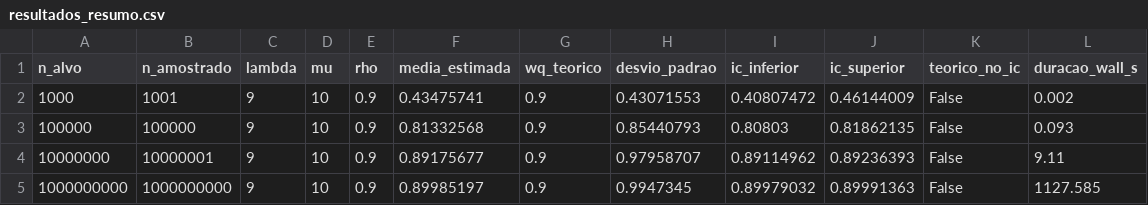
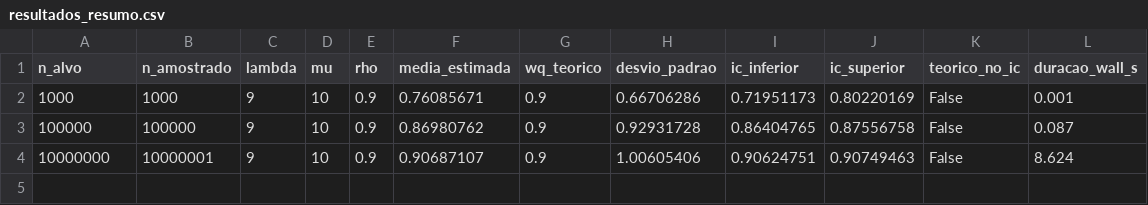
Before and after one commit to Nycksandro/AVD_Mini_estudo_02, a CSV file: resultados_resumo.csv, drawn as a sheet.

Commit message:
feat: código da questão 04
Resolução da Parte 04 do slide 13
 - Atualização do requirements
 - Adição do csv contendo o resultado da simulação da questão 04

```diff
--- a/resultados_resumo.csv
+++ b/resultados_resumo.csv
@@ -1,5 +1,4 @@
 n_alvo,n_amostrado,lambda,mu,rho,media_estimada,wq_teorico,desvio_padrao,ic_inferior,ic_superior,teorico_no_ic,duracao_wall_s
-1000,1001,9,10,0.9,0.43475741,0.9,0.43071553,0.40807472,0.46144009,False,0.002
-100000,100000,9,10,0.9,0.81332568,0.9,0.85440793,0.80803,0.81862135,False,0.093
-10000000,10000001,9,10,0.9,0.89175677,0.9,0.97958707,0.89114962,0.89236393,False,9.11
-1000000000,1000000000,9,10,0.9,0.89985197,0.9,0.9947345,0.89979032,0.89991363,False,1127.585
+1000,1000,9,10,0.9,0.76085671,0.9,0.66706286,0.71951173,0.80220169,False,0.001
+100000,100000,9,10,0.9,0.86980762,0.9,0.92931728,0.86404765,0.87556758,False,0.087
+10000000,10000001,9,10,0.9,0.90687107,0.9,1.00605406,0.90624751,0.90749463,False,8.624
```
Also changed, not shown: 3 other files.
